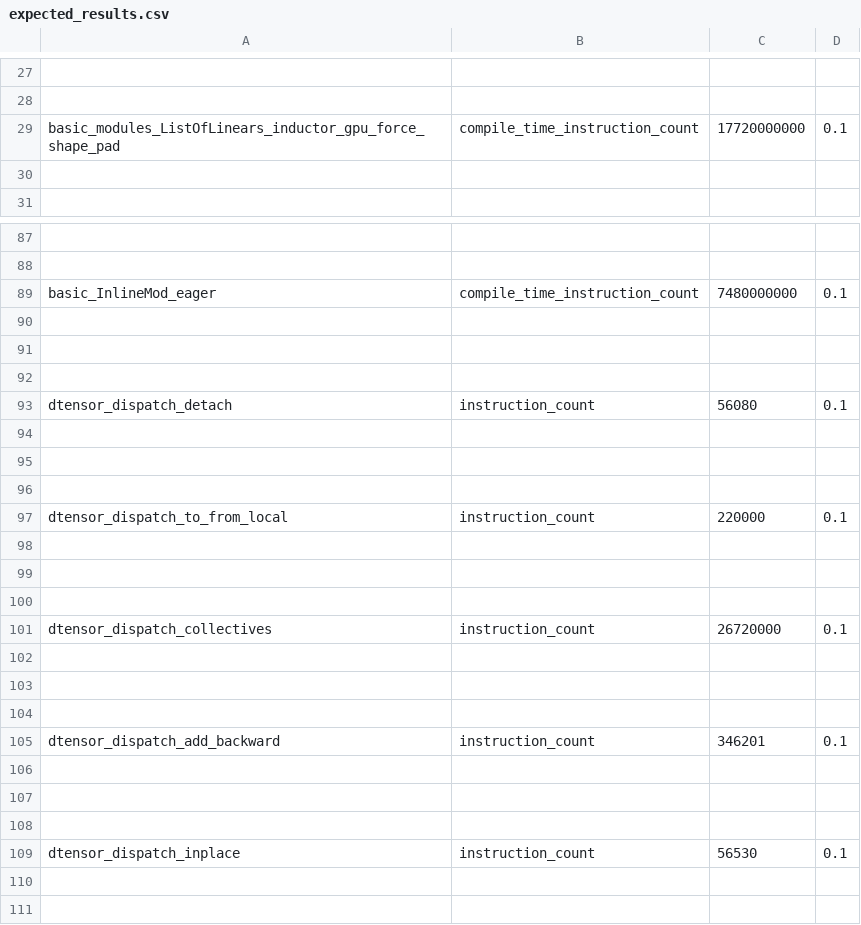
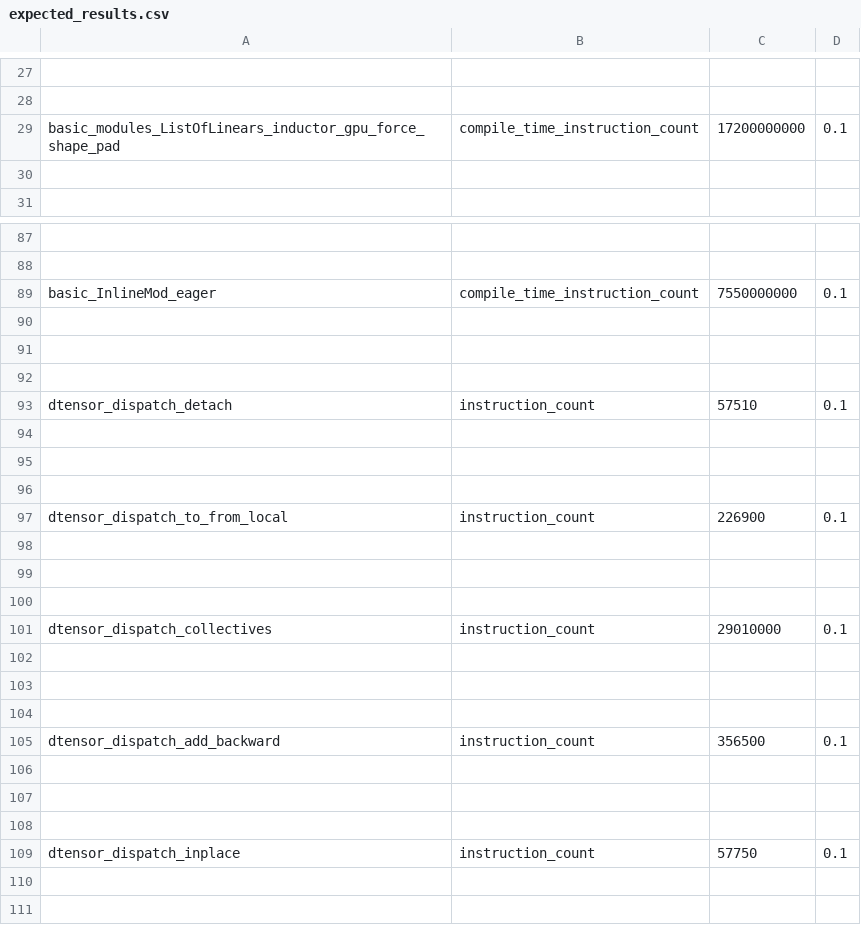
Before and after one commit to EmanueleCoradin/pytorch, a CSV file: benchmarks/dynamo/pr_time_benchmarks/expected_results.csv, drawn as a sheet; only a part is shown, gaps mark what is left out; the diff covers the shown part only; the diff names each change by its address in the sheet, - before the commit and + after, or states it on an @@ line.

Commit message:
[fx] Move _FindNodesLookupTable and _node_list to C++ (#170973)
Cumulative Changes (PR 170946 → PR 170973)

  | Benchmark                             | PR 170946 | PR 170973 | Delta |
  |---------------------------------------|-----------|-----------|-------|
  | add_loop_eager                        | 3,308M    | 3,206M    | -3.1% |
  | aotdispatcher_partitioner_cpu2        | 1,944M    | 1,865M    | -4.1% |
  | aotdispatcher_partitioner_cpu         | 8,340M    | 8,062M    | -3.3% |
  | sum_floordiv_regression               | 3,700M    | 3,591M    | -3.0% |
  | aotdispatcher_training_nosubclass_cpu | 3,242M    | 3,168M    | -2.3% |
  | update_hint_regression                | 1,674M    | 1,641M    | -2.0% |
  | symint_sum_loop                       | 4,682M    | 4,590M    | -2.0% |
  | add_loop_inductor_gpu                 | 26,418M   | 26,031M   | -1.5% |
  | basic_NestedModule_eager              | 6,171M    | 6,084M    | -1.4% |
  | add_loop_inductor                     | 29,736M   | 29,342M   | -1.3% |

Pull Request resolved: https://github.com/pytorch/pytorch/pull/170973
Approved by: https://github.com/oulgen
ghstack dependencies: #170946, #170962

```diff
--- a/benchmarks/dynamo/pr_time_benchmarks/expected_results.csv
+++ b/benchmarks/dynamo/pr_time_benchmarks/expected_results.csv
-C29: 17720000000
+C29: 17200000000
-C89: 7480000000
+C89: 7550000000
-C93: 56080
+C93: 57510
-C97: 220000
+C97: 226900
-C101: 26720000
+C101: 29010000
-C105: 346201
+C105: 356500
-C109: 56530
+C109: 57750
```
Also changed, not shown: 13 edited cells elsewhere in this file, 10 other files.
